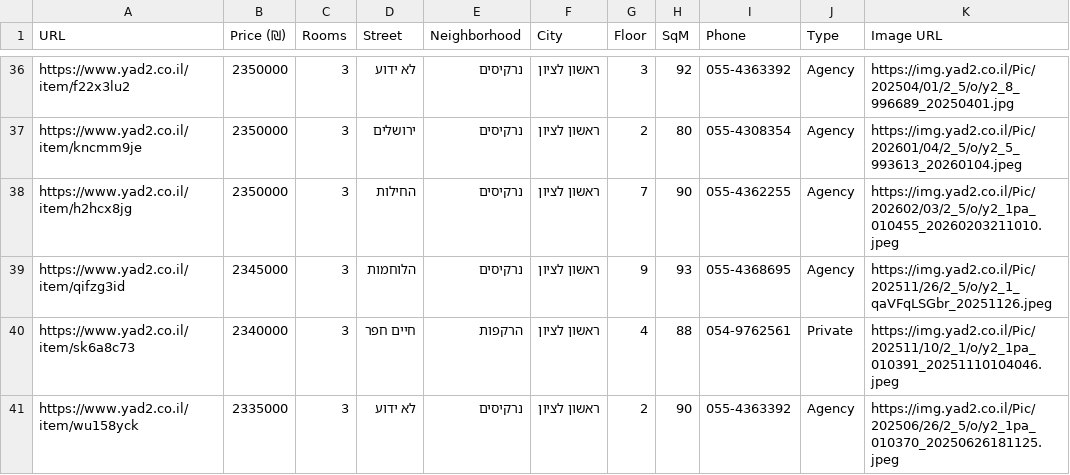
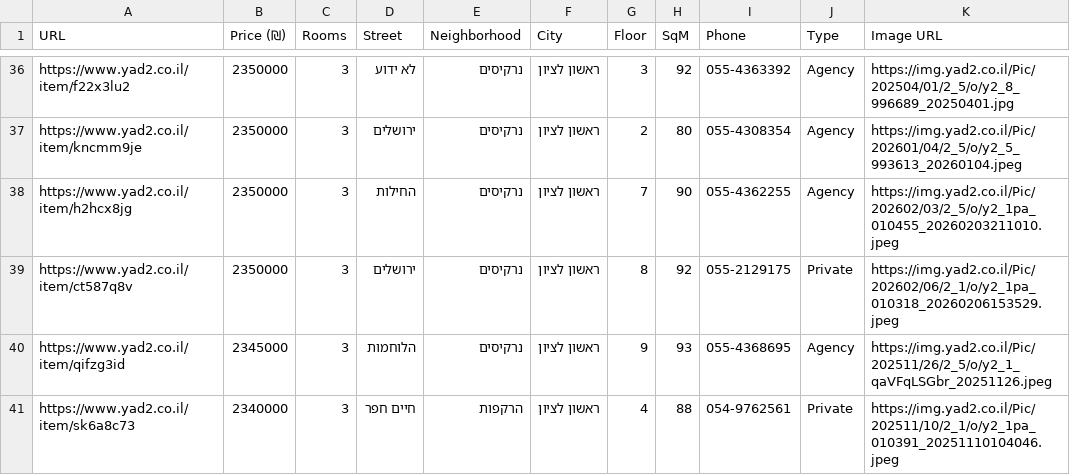
Before and after one commit to ziv9529/real-estate-tracker, a CSV file: listings.csv, drawn as a sheet; only a part is shown, gaps mark what is left out; the shorter side is filled out with more unchanged rows; the diff names each change by its address in the sheet, - before the commit and + after, or states it on an @@ line.

```diff
--- a/listings.csv
+++ b/listings.csv
+row 39: https://www.yad2.co.il/item/ct587q8v | 2350000 | 3 | ירושלים | נרקיסים | ראשון לציון | 8 | 92 | 055-2129175 | Private | https://img.yad2.co.il/Pic/202602/06/2_1/o/y2_1pa_010318_20260206153529.jpeg
```
Also changed, not shown: 3 other files.
